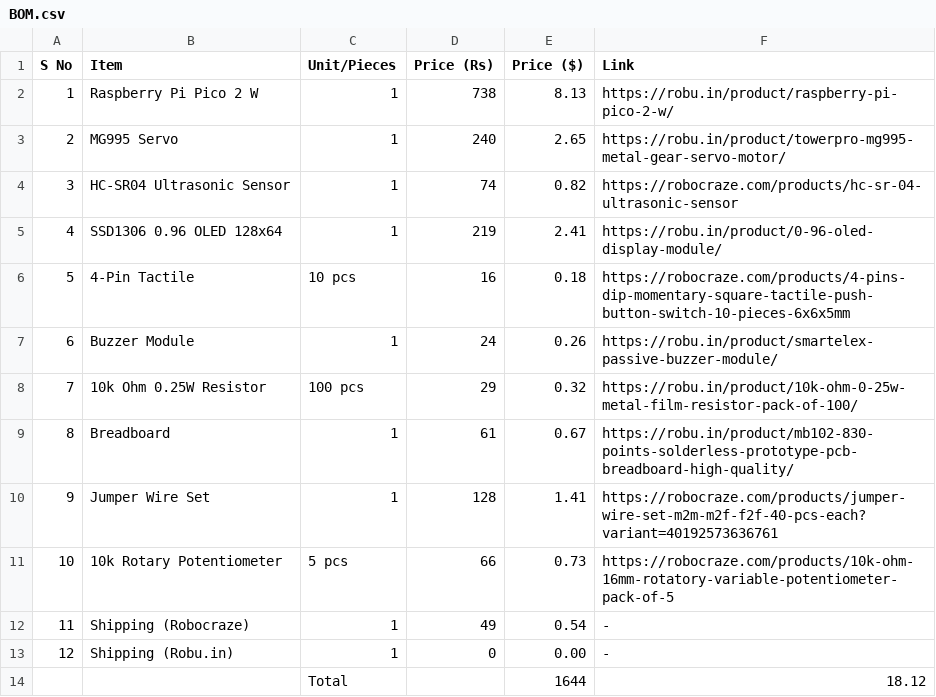
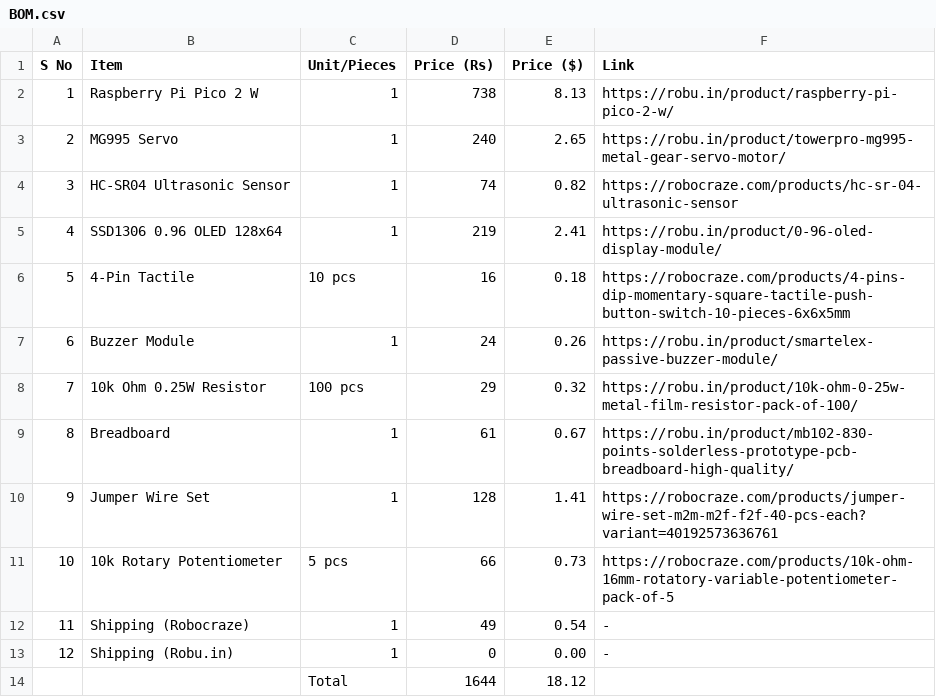
Before and after one commit to Sapling-Chores/Arcade-Range-Finder, a CSV file: BOM.csv, drawn as a sheet; removed rows and columns are numbered as before the commit, all else as after; the diff names each change by its address in the sheet, - before the commit and + after, or states it on an @@ line.

Commit message:
Fix CSV formatting for total line

```diff
--- a/BOM.csv
+++ b/BOM.csv
-row 14:  |  | Total |  | 1644 | 18.12
+row 14:  |  | Total | 1644 | 18.12
```
